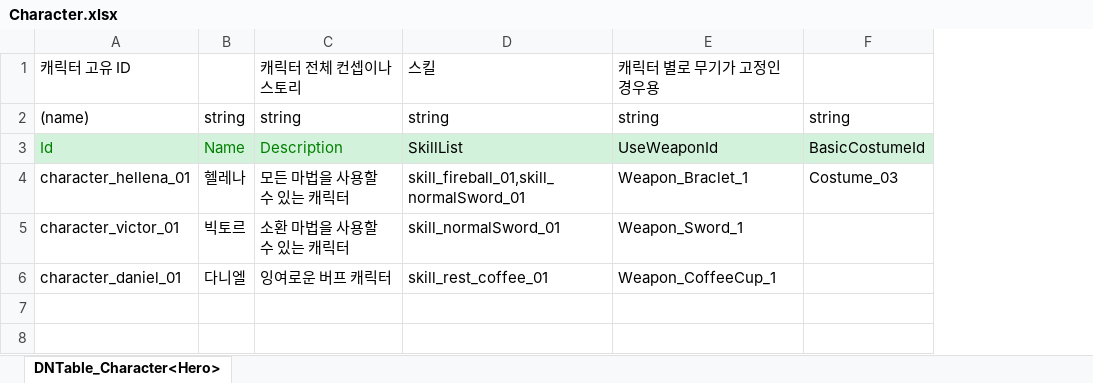
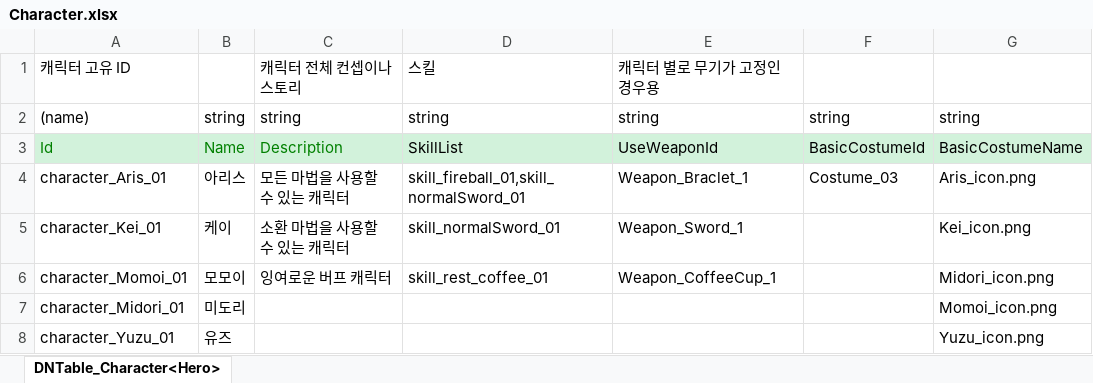
Before and after one commit to msms4651/2DProject, an Excel workbook: JsonConverter/ExcelFiles/Character.xlsx, sheet DNTable_Character<Hero>, drawn as a sheet; values as stored, in another font and other column widths than the file's, no borders; the diff names each change by its address in the sheet, - before the commit and + after, or states it on an @@ line.

```diff
--- a/JsonConverter/ExcelFiles/Character.xlsx (sheet DNTable_Character<Hero>)
+++ b/JsonConverter/ExcelFiles/Character.xlsx (sheet DNTable_Character<Hero>)
+column G, rows 2-6: string | BasicCostumeName | Aris_icon.png | Kei_icon.png | Midori_icon.png
-A4: character_hellena_01
+A4: character_Aris_01
-B4: 헬레나
+B4: 아리스
-A5: character_victor_01
+A5: character_Kei_01
-B5: 빅토르
+B5: 케이
-A6: character_daniel_01
+A6: character_Momoi_01
-B6: 다니엘
+B6: 모모이
+row 7: character_Midori_01 | 미도리 |  |  |  |  | Momoi_icon.png
+row 8: character_Yuzu_01 | 유즈 |  |  |  |  | Yuzu_icon.png
```
Also changed, not shown: 25 other files.
